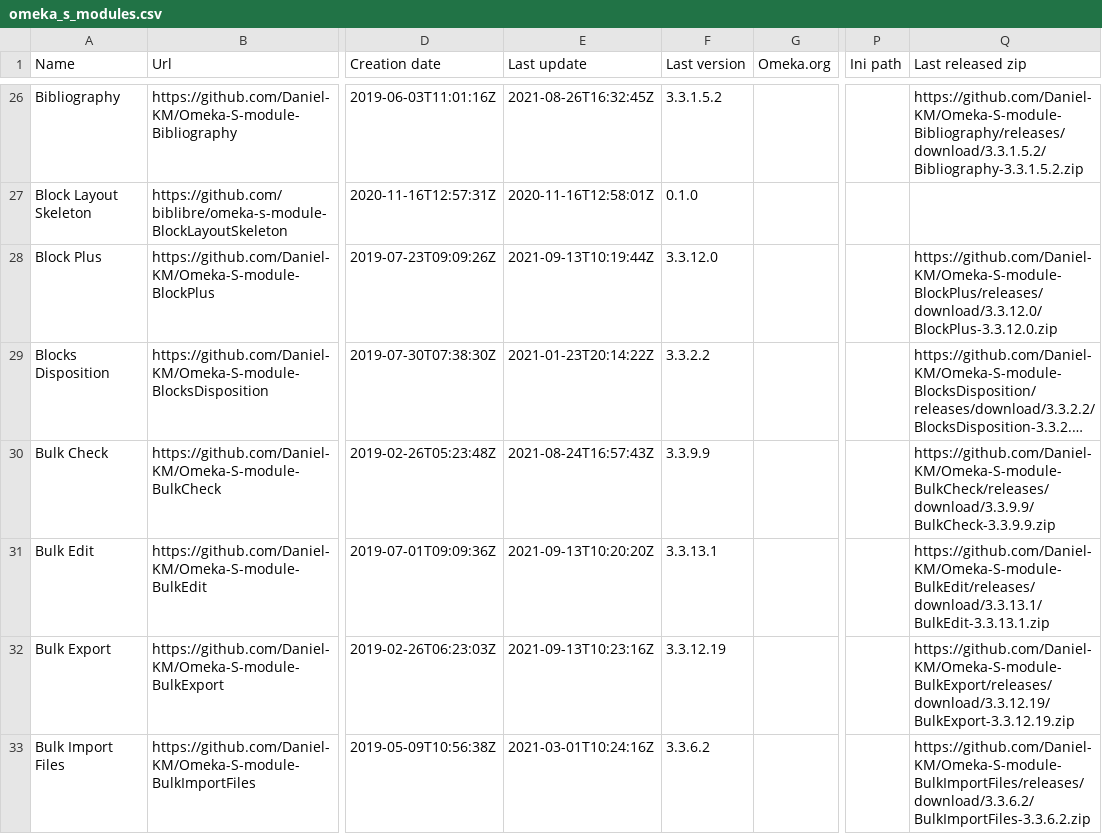
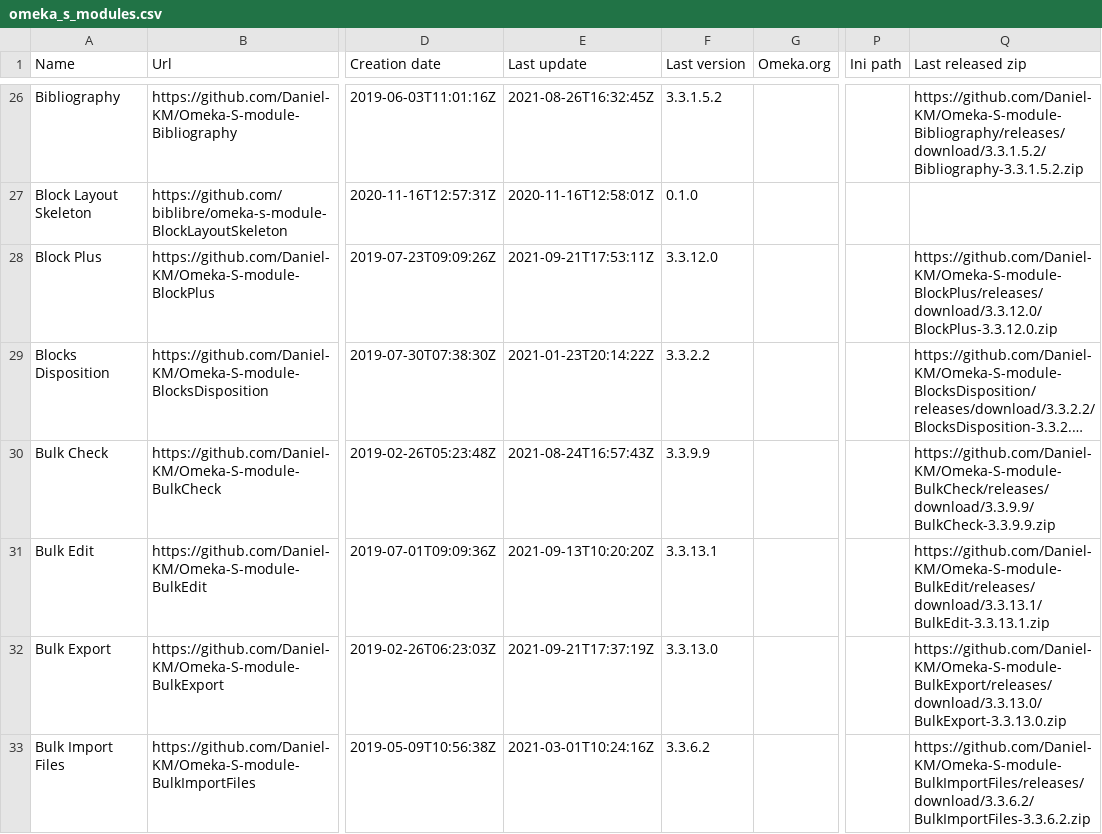
Before and after one commit to Daniel-KM/UpgradeToOmekaS, a CSV file: _data/omeka_s_modules.csv, drawn as a sheet; only a part is shown, gaps mark what is left out; long unchanged cells end in …; the diff covers the shown part only; the diff names each change by its address in the sheet, - before the commit and + after, or states it on an @@ line.

Commit message:
Updated lists.

```diff
--- a/_data/omeka_s_modules.csv
+++ b/_data/omeka_s_modules.csv
-E28 (Last update): 2021-09-13T10:19:44Z
+E28 (Last update): 2021-09-21T17:53:11Z
-E32 (Last update): 2021-09-13T10:23:16Z
+E32 (Last update): 2021-09-21T17:37:19Z
-F32 (Last version): 3.3.12.19
+F32 (Last version): 3.3.13.0
-Q32 (Last released zip): https://github.com/Daniel-KM/Omeka-S-module-BulkExport/releases/download/3.3.12.19/BulkExport-3.3.12.19.zip
+Q32 (Last released zip): https://github.com/Daniel-KM/Omeka-S-module-BulkExport/releases/download/3.3.13.0/BulkExport-3.3.13.0.zip
```
Also changed, not shown: 1 added row and 64 edited cells elsewhere in this file, _data/omeka_plugins.csv, _data/omeka_s_themes.csv, 1 other file.
